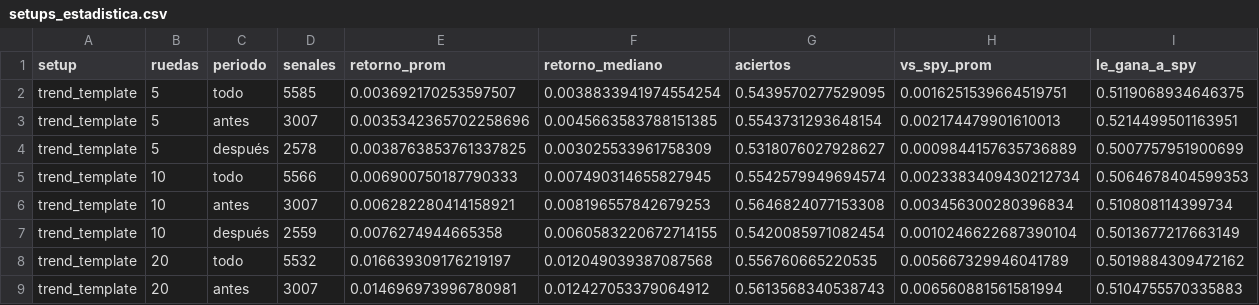
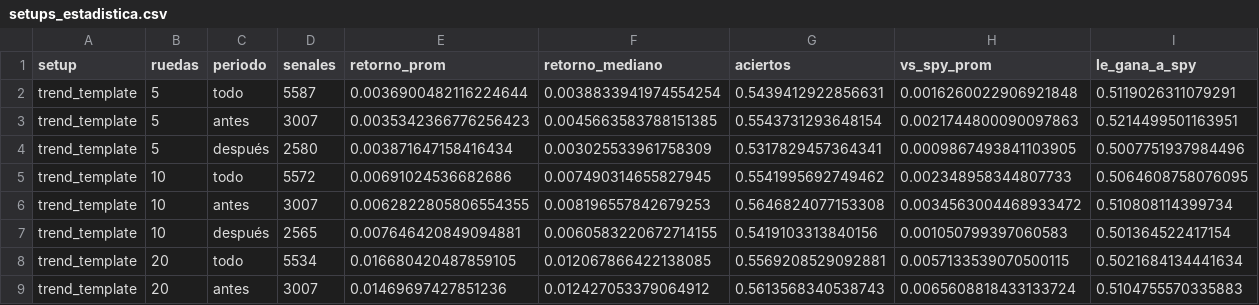
Before and after one commit to facundogreyak/swing-agent, a CSV file: reportes/setups_estadistica.csv, drawn as a sheet; only a part is shown; the diff covers the shown part only.

```diff
--- a/reportes/setups_estadistica.csv
+++ b/reportes/setups_estadistica.csv
@@ -1,9 +1,9 @@
 setup,ruedas,periodo,senales,retorno_prom,retorno_mediano,aciertos,vs_spy_prom,le_gana_a_spy
-trend_template,5,todo,5585,0.003692170253597507,0.0038833941974554254,0.5439570277529095,0.0016251539664519751,0.5119068934646375
-trend_template,5,antes,3007,0.0035342365702258696,0.0045663583788151385,0.5543731293648154,0.002174479901610013,0.5214499501163951
-trend_template,5,después,2578,0.0038763853761337825,0.003025533961758309,0.5318076027928627,0.0009844157635736889,0.5007757951900699
-trend_template,10,todo,5566,0.006900750187790333,0.007490314655827945,0.5542579949694574,0.0023383409430212734,0.5064678404599353
-trend_template,10,antes,3007,0.006282280414158921,0.008196557842679253,0.5646824077153308,0.003456300280396834,0.510808114399734
-trend_template,10,después,2559,0.0076274944665358,0.0060583220672714155,0.5420085971082454,0.0010246622687390104,0.5013677217663149
-trend_template,20,todo,5532,0.016639309176219197,0.012049039387087568,0.556760665220535,0.005667329946041789,0.5019884309472162
-trend_template,20,antes,3007,0.014696973996780981,0.012427053379064912,0.5613568340538743,0.006560881561581994,0.5104755570335883
+trend_template,5,todo,5587,0.0036900482116224644,0.0038833941974554254,0.5439412922856631,0.0016260022906921848,0.5119026311079291
+trend_template,5,antes,3007,0.0035342366776256423,0.0045663583788151385,0.5543731293648154,0.0021744800090097863,0.5214499501163951
+trend_template,5,después,2580,0.003871647158416434,0.003025533961758309,0.5317829457364341,0.0009867493841103905,0.5007751937984496
+trend_template,10,todo,5572,0.00691024536682686,0.007490314655827945,0.5541995692749462,0.002348958344807733,0.5064608758076095
+trend_template,10,antes,3007,0.0062822805806554355,0.008196557842679253,0.5646824077153308,0.0034563004468933472,0.510808114399734
+trend_template,10,después,2565,0.007646420849094881,0.0060583220672714155,0.5419103313840156,0.001050799397060583,0.501364522417154
+trend_template,20,todo,5534,0.016680420487859105,0.012067866422138085,0.5569208529092881,0.0057133539070500115,0.5021684134441634
+trend_template,20,antes,3007,0.01469697427851236,0.012427053379064912,0.5613568340538743,0.0065608818433133724,0.5104755570335883
```
Also changed, not shown: 131 edited cells elsewhere in this file, reportes/backtest_equity.csv, reportes/momentum_calibracion.csv, 37 other files.
